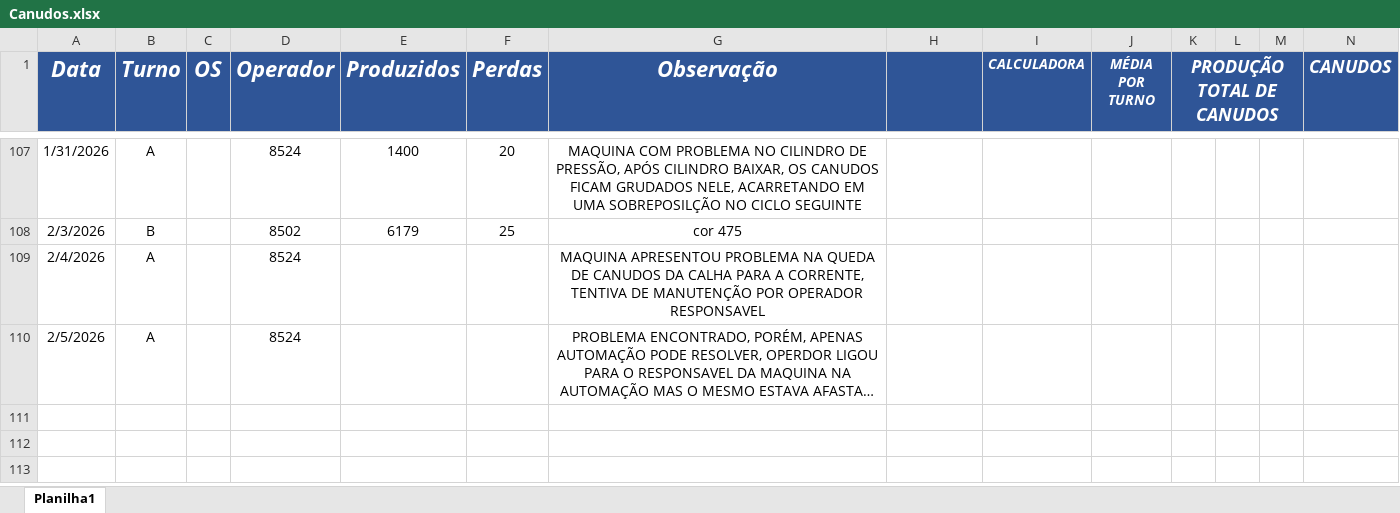
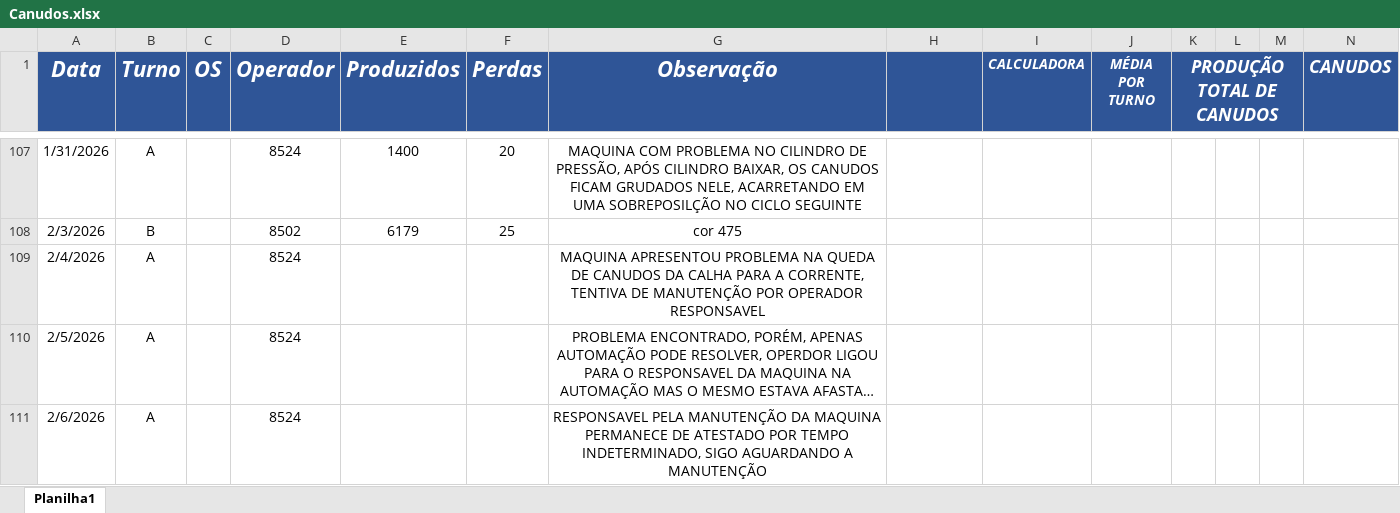
Before and after one commit to bacchirenan/PlasPrint2.0, an Excel workbook: Canudos.xlsx, sheet Planilha1, drawn as a sheet; only a part is shown, gaps mark what is left out; long unchanged cells end in …; values as stored, in another font and other column widths than the file's, no borders; charts and pictures and table styles not drawn; rows hold the shown columns only; the diff names each change by its address in the sheet, - before the commit and + after, or states it on an @@ line.

Commit message:
Atualiza├º├úo autom├ítica OEE, Canudos, Producao e Rejeito (07/02/2026  8:15:07,26)

```diff
--- a/Canudos.xlsx (sheet Planilha1)
+++ b/Canudos.xlsx (sheet Planilha1)
+row 111: 2/6/2026 | A |  | 8524 |  |  | RESPONSAVEL PELA MANUTENÇÃO DA MAQUINA PERMANECE DE ATESTADO POR TEMPO INDETERMINADO, SIGO AGUARDANDO A MANUTENÇÃO
```
Also changed, not shown: oee teep.xlsx, producao.xlsx, 1 other file.
